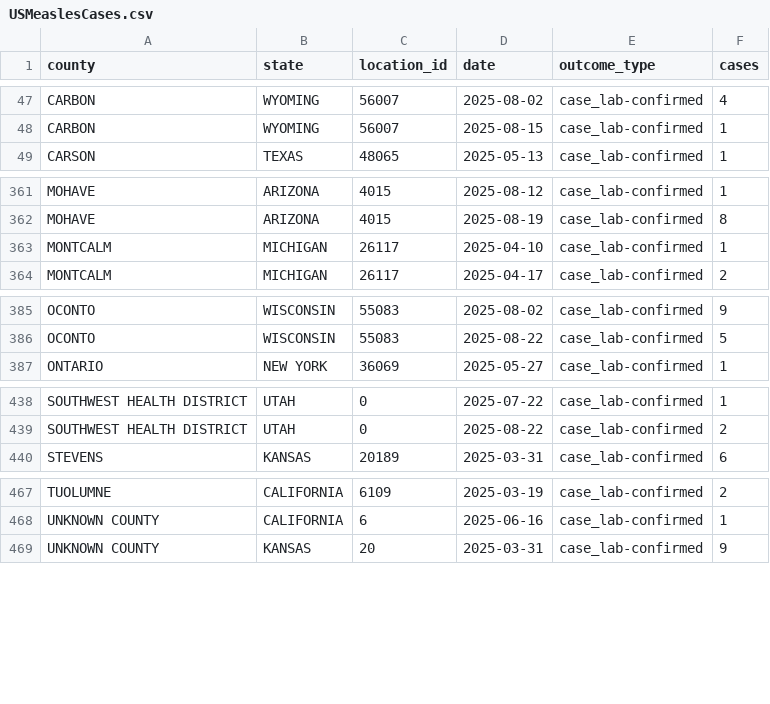
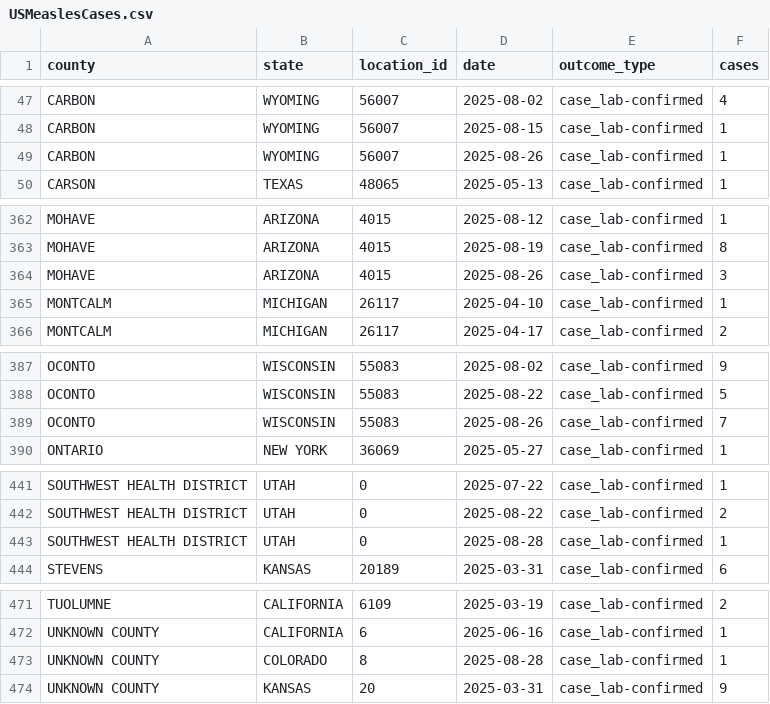
Before and after one commit to mapacarte/Measles, a CSV file: docs/data/USMeaslesCases.csv, drawn as a sheet; only a part is shown, gaps mark what is left out.

```diff
--- a/docs/data/USMeaslesCases.csv
+++ b/docs/data/USMeaslesCases.csv
@@ -48,2 +48,3 @@ CARBON,WYOMING,56007,2025-08-02,case_lab-confirmed,4
 CARBON,WYOMING,56007,2025-08-15,case_lab-confirmed,1
+CARBON,WYOMING,56007,2025-08-26,case_lab-confirmed,1
 CARSON,TEXAS,48065,2025-05-13,case_lab-confirmed,1
@@ -362,2 +363,3 @@ MOHAVE,ARIZONA,4015,2025-08-12,case_lab-confirmed,1
 MOHAVE,ARIZONA,4015,2025-08-19,case_lab-confirmed,8
+MOHAVE,ARIZONA,4015,2025-08-26,case_lab-confirmed,3
 MONTCALM,MICHIGAN,26117,2025-04-10,case_lab-confirmed,1
@@ -386,2 +388,3 @@ OCONTO,WISCONSIN,55083,2025-08-02,case_lab-confirmed,9
 OCONTO,WISCONSIN,55083,2025-08-22,case_lab-confirmed,5
+OCONTO,WISCONSIN,55083,2025-08-26,case_lab-confirmed,7
 ONTARIO,NEW YORK,36069,2025-05-27,case_lab-confirmed,1
@@ -439,2 +442,3 @@ SOUTHWEST HEALTH DISTRICT,UTAH,0,2025-07-22,case_lab-confirmed,1
 SOUTHWEST HEALTH DISTRICT,UTAH,0,2025-08-22,case_lab-confirmed,2
+SOUTHWEST HEALTH DISTRICT,UTAH,0,2025-08-28,case_lab-confirmed,1
 STEVENS,KANSAS,20189,2025-03-31,case_lab-confirmed,6
@@ -468,2 +472,3 @@ TUOLUMNE,CALIFORNIA,6109,2025-03-19,case_lab-confirmed,2
 UNKNOWN COUNTY,CALIFORNIA,6,2025-06-16,case_lab-confirmed,1
+UNKNOWN COUNTY,COLORADO,8,2025-08-28,case_lab-confirmed,1
 UNKNOWN COUNTY,KANSAS,20,2025-03-31,case_lab-confirmed,9
```
